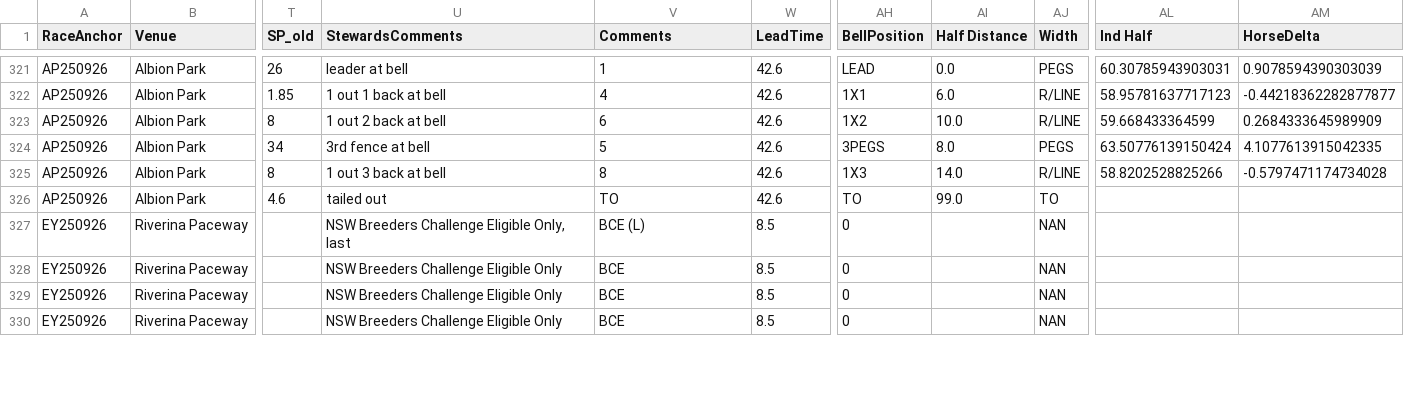
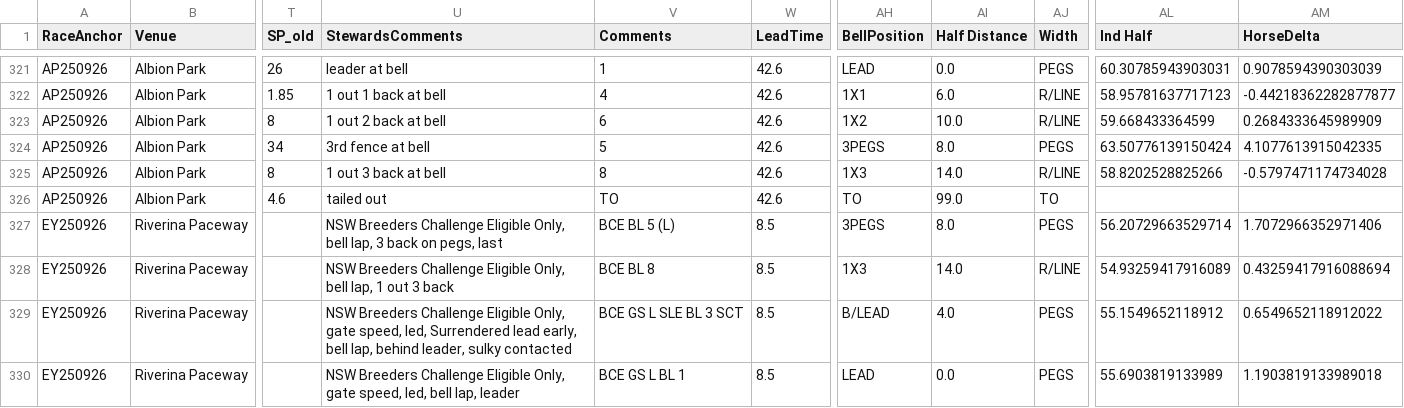
Before and after one commit to harnessapp/Trotify, a CSV file: live_results_today.csv, drawn as a sheet; only a part is shown, gaps mark what is left out; the diff covers the shown part only; the diff names each change by its address in the sheet, - before the commit and + after, or states it on an @@ line.

Commit message:
Automated Trotify update

```diff
--- a/live_results_today.csv
+++ b/live_results_today.csv
-U327 (StewardsComments): …Eligible Only, last
+U327 (StewardsComments): …Eligible Only, bell lap, 3 back on pegs, last
-V327 (Comments): BCE (L)
+V327 (Comments): BCE BL 5 (L)
-AH327 (BellPosition): 0
+AH327 (BellPosition): 3PEGS
-AI327 (Half Distance): (empty)
+AI327 (Half Distance): 8.0
-AJ327 (Width): NAN
+AJ327 (Width): PEGS
-AL327 (Ind Half): (empty)
+AL327 (Ind Half): 56.20729663529714
-AM327 (HorseDelta): (empty)
+AM327 (HorseDelta): 1.7072966352971406
-U328 (StewardsComments): …Challenge Eligible Only
+U328 (StewardsComments): …Challenge Eligible Only, bell lap, 1 out 3 back
-V328 (Comments): BCE
+V328 (Comments): BCE BL 8
-AH328 (BellPosition): 0
+AH328 (BellPosition): 1X3
-AI328 (Half Distance): (empty)
+AI328 (Half Distance): 14.0
-AJ328 (Width): NAN
+AJ328 (Width): R/LINE
-AL328 (Ind Half): (empty)
+AL328 (Ind Half): 54.93259417916089
-AM328 (HorseDelta): (empty)
+AM328 (HorseDelta): 0.43259417916088694
-U329 (StewardsComments): …Challenge Eligible Only
+U329 (StewardsComments): …Challenge Eligible Only, gate speed, led, Surrendered lead early, bell lap, behind leader, sulky contacted
-V329 (Comments): BCE
+V329 (Comments): BCE GS L SLE BL 3 SCT
-AH329 (BellPosition): 0
+AH329 (BellPosition): B/LEAD
-AI329 (Half Distance): (empty)
+AI329 (Half Distance): 4.0
-AJ329:AJ330 (Width): NAN
+AJ329:AJ330 (Width): PEGS
-AL329 (Ind Half): (empty)
+AL329 (Ind Half): 55.1549652118912
-AM329 (HorseDelta): (empty)
+AM329 (HorseDelta): 0.6549652118912022
-U330 (StewardsComments): …Challenge Eligible Only
+U330 (StewardsComments): …Challenge Eligible Only, gate speed, led, bell lap, leader
-V330 (Comments): BCE
+V330 (Comments): BCE GS L BL 1
-AH330 (BellPosition): 0
+AH330 (BellPosition): LEAD
-AI330 (Half Distance): (empty)
+AI330 (Half Distance): 0.0
-AL330 (Ind Half): (empty)
+AL330 (Ind Half): 55.6903819133989
-AM330 (HorseDelta): (empty)
+AM330 (HorseDelta): 1.1903819133989018
```
Also changed, not shown: 42 edited cells elsewhere in this file.
